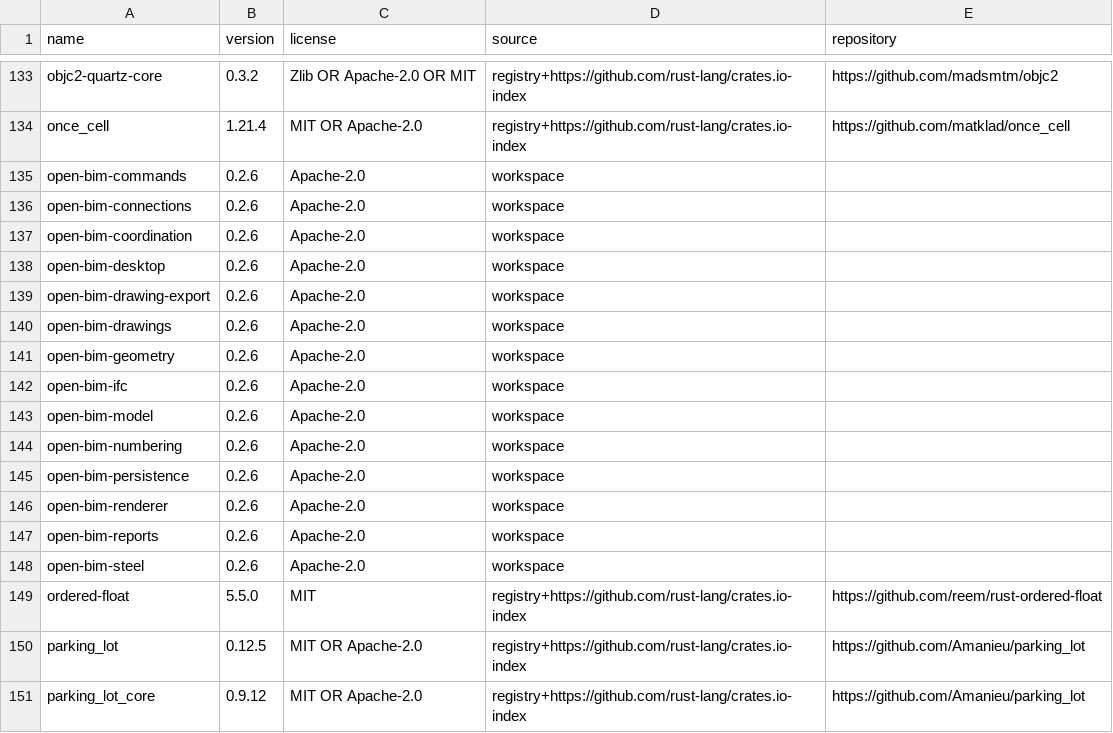
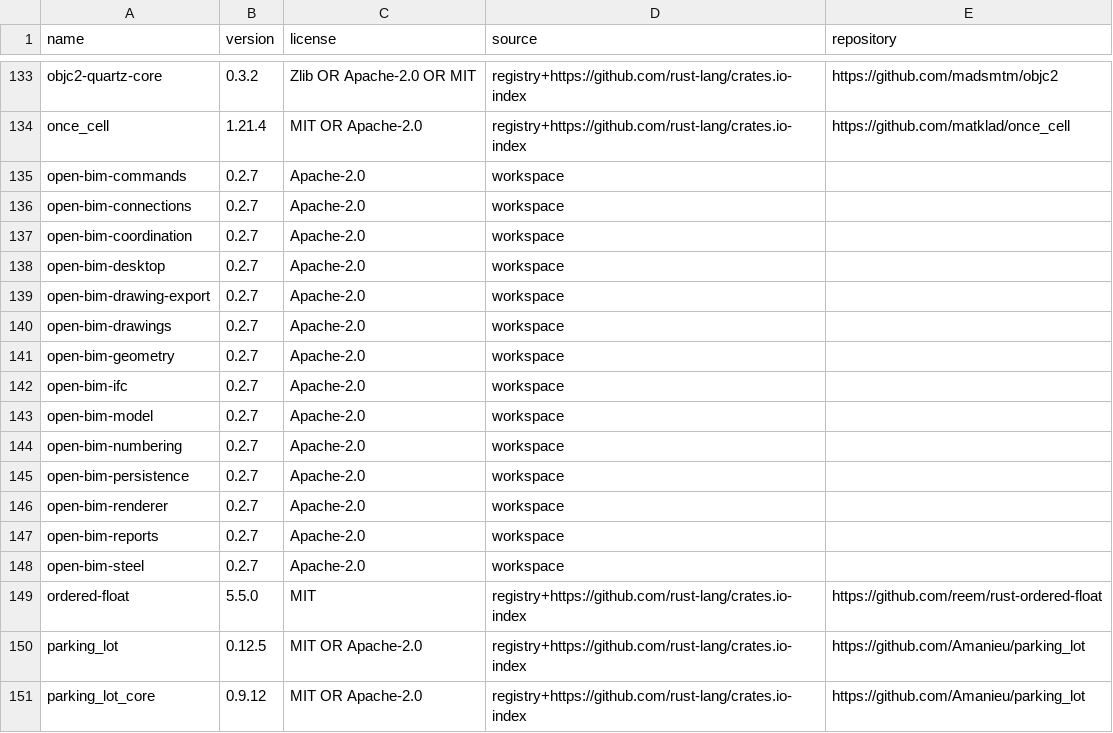
Before and after one commit to BetonSP63/open-bim, a CSV file: docs/dependency-inventory.csv, drawn as a sheet; only a part is shown, gaps mark what is left out.

```diff
--- a/docs/dependency-inventory.csv
+++ b/docs/dependency-inventory.csv
@@ -134,16 +134,16 @@ objc2-quartz-core,0.3.2,Zlib OR Apache-2.0 OR MIT,registry+https://github.com/ru
 once_cell,1.21.4,MIT OR Apache-2.0,registry+https://github.com/rust-lang/crates.io-index,https://github.com/matklad/once_cell
-open-bim-commands,0.2.6,Apache-2.0,workspace,
-open-bim-connections,0.2.6,Apache-2.0,workspace,
-open-bim-coordination,0.2.6,Apache-2.0,workspace,
-open-bim-desktop,0.2.6,Apache-2.0,workspace,
-open-bim-drawing-export,0.2.6,Apache-2.0,workspace,
-open-bim-drawings,0.2.6,Apache-2.0,workspace,
-open-bim-geometry,0.2.6,Apache-2.0,workspace,
-open-bim-ifc,0.2.6,Apache-2.0,workspace,
-open-bim-model,0.2.6,Apache-2.0,workspace,
-open-bim-numbering,0.2.6,Apache-2.0,workspace,
-open-bim-persistence,0.2.6,Apache-2.0,workspace,
-open-bim-renderer,0.2.6,Apache-2.0,workspace,
-open-bim-reports,0.2.6,Apache-2.0,workspace,
-open-bim-steel,0.2.6,Apache-2.0,workspace,
+open-bim-commands,0.2.7,Apache-2.0,workspace,
+open-bim-connections,0.2.7,Apache-2.0,workspace,
+open-bim-coordination,0.2.7,Apache-2.0,workspace,
+open-bim-desktop,0.2.7,Apache-2.0,workspace,
+open-bim-drawing-export,0.2.7,Apache-2.0,workspace,
+open-bim-drawings,0.2.7,Apache-2.0,workspace,
+open-bim-geometry,0.2.7,Apache-2.0,workspace,
+open-bim-ifc,0.2.7,Apache-2.0,workspace,
+open-bim-model,0.2.7,Apache-2.0,workspace,
+open-bim-numbering,0.2.7,Apache-2.0,workspace,
+open-bim-persistence,0.2.7,Apache-2.0,workspace,
+open-bim-renderer,0.2.7,Apache-2.0,workspace,
+open-bim-reports,0.2.7,Apache-2.0,workspace,
+open-bim-steel,0.2.7,Apache-2.0,workspace,
 ordered-float,5.5.0,MIT,registry+https://github.com/rust-lang/crates.io-index,https://github.com/reem/rust-ordered-float
```
Also changed, not shown: docs/parity.csv, 49 other files.
